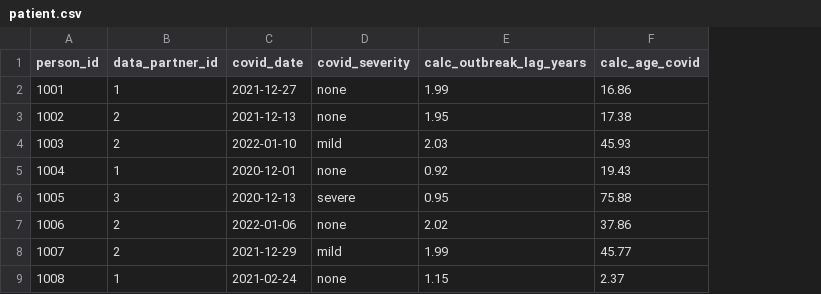
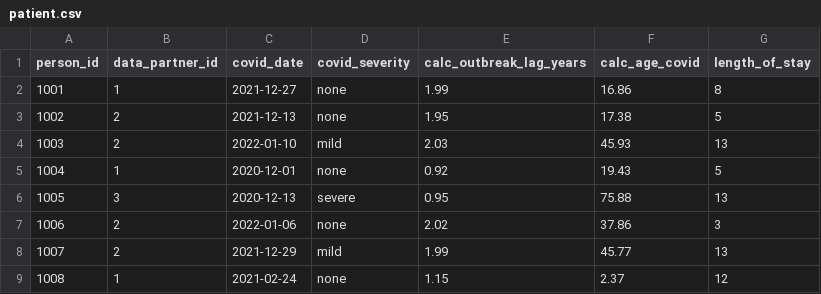
Before and after one commit to National-Clinical-Cohort-Collaborative/short-course-2024-january, a CSV file: workflow/data-public/derived/csv/patient.csv, drawn as a sheet; only a part is shown; the diff names each change by its address in the sheet, - before the commit and + after, or states it on an @@ line.

```diff
--- a/workflow/data-public/derived/csv/patient.csv
+++ b/workflow/data-public/derived/csv/patient.csv
+column G (length_of_stay), rows 2-9: 8 | 5 | 13 | 5 | 13 | 3 | 13 | 12
```
Also changed, not shown: workflow/data-public/derived/analysis/patient.csv, workflow/data-public/derived/csv/patient_latent.csv, 20 other files.
